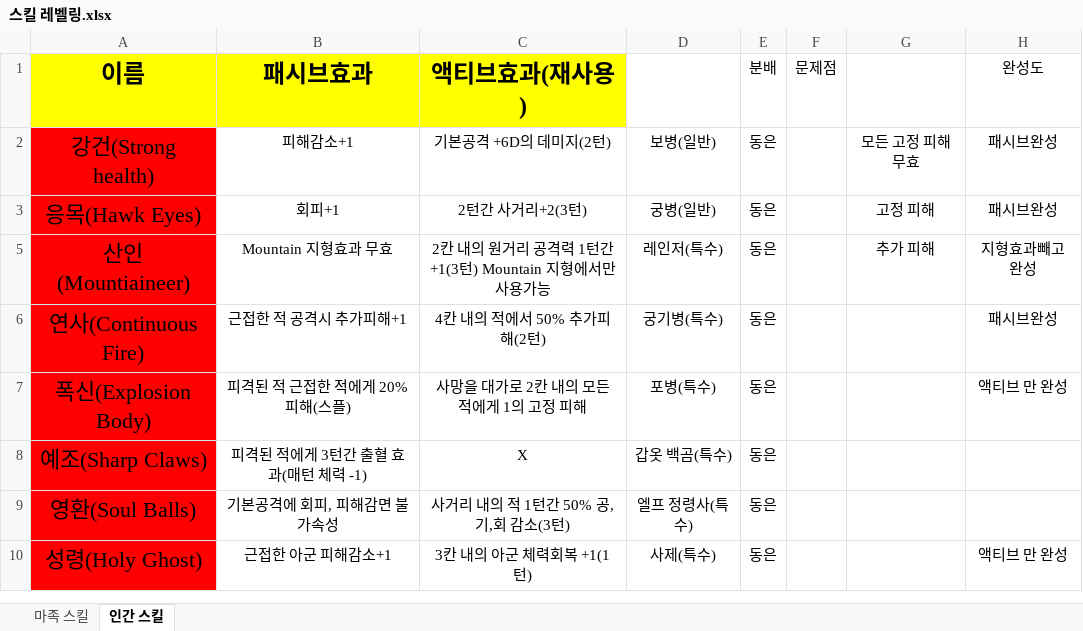
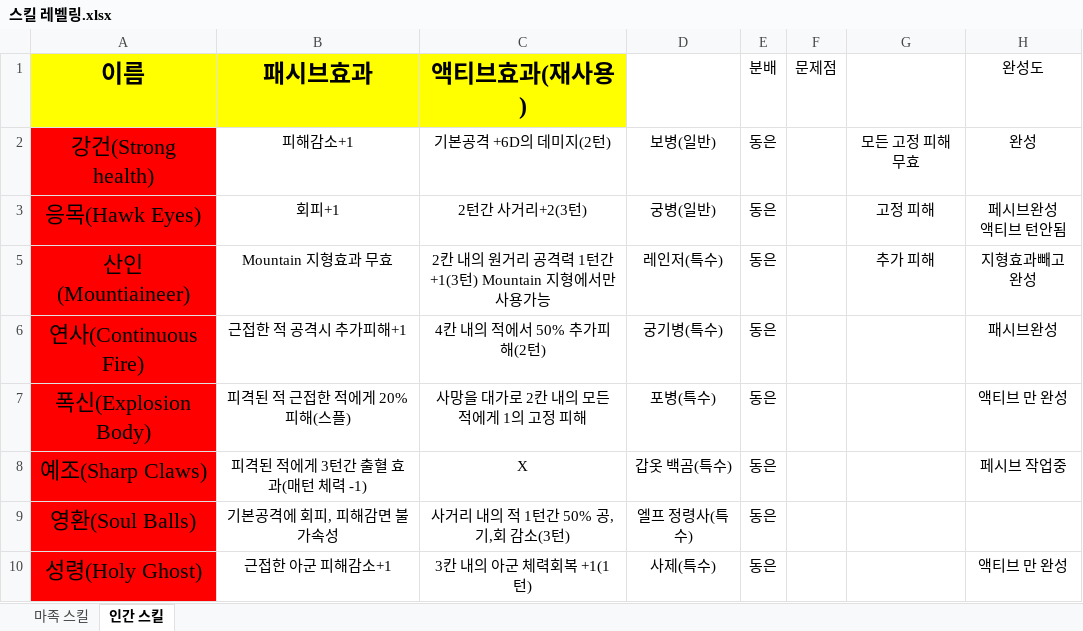
Before and after one commit to yys3110/GG, an Excel workbook: 기획서/스킬 레벨링.xlsx, sheet 인간 스킬, drawn as a sheet; only a part is shown; values as stored, in another font and other column widths than the file's, no borders; ↵ is a line break in a cell; the diff names each change by its address in the sheet, - before the commit and + after, or states it on an @@ line.

```diff
--- a/기획서/스킬 레벨링.xlsx (sheet 인간 스킬)
+++ b/기획서/스킬 레벨링.xlsx (sheet 인간 스킬)
-H2 (완성도): 패시브완성
+H2 (완성도): 완성
-H3 (완성도): 패시브완성
+H3 (완성도): 페시브완성 ↵ 액티브 턴안됨
-H8 (완성도): (empty)
+H8 (완성도): 페시브 작업중
```
Also changed, not shown: 38 other files.
